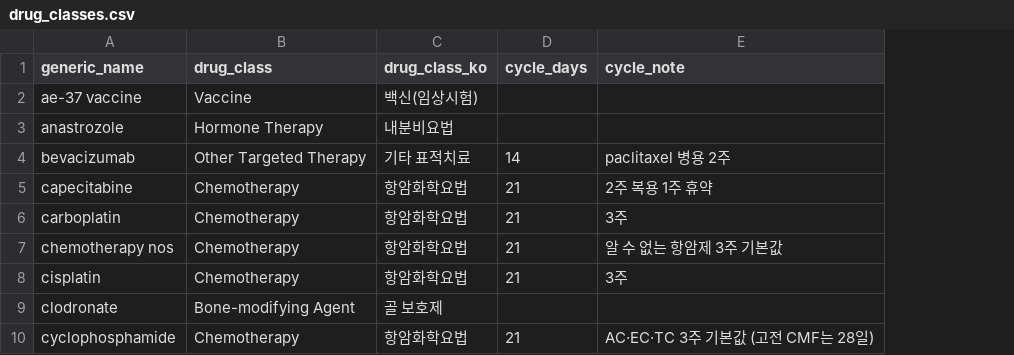
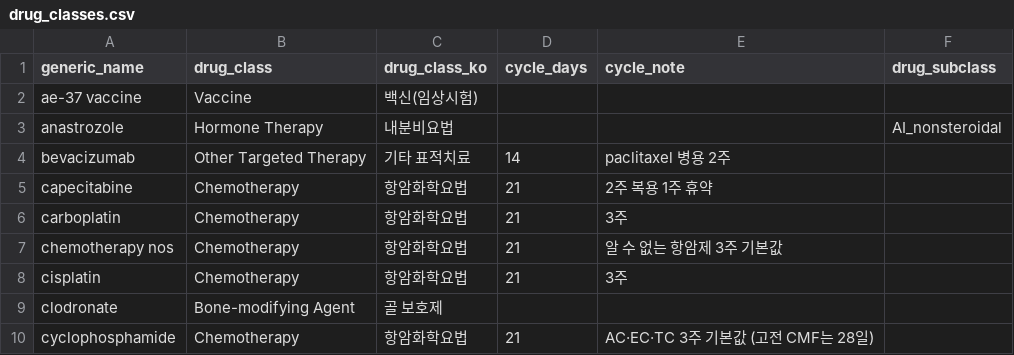
Before and after one commit to Br-CDSS-Konyang-University-bootcamp/prescription_model_breast_cancer, a CSV file: data/dictionaries/drug_classes.csv, drawn as a sheet; only a part is shown; the diff names each change by its address in the sheet, - before the commit and + after, or states it on an @@ line.

```diff
--- a/data/dictionaries/drug_classes.csv
+++ b/data/dictionaries/drug_classes.csv
+column F (drug_subclass), row 3: AI_nonsteroidal
```
Also changed, not shown: 2 other files.
